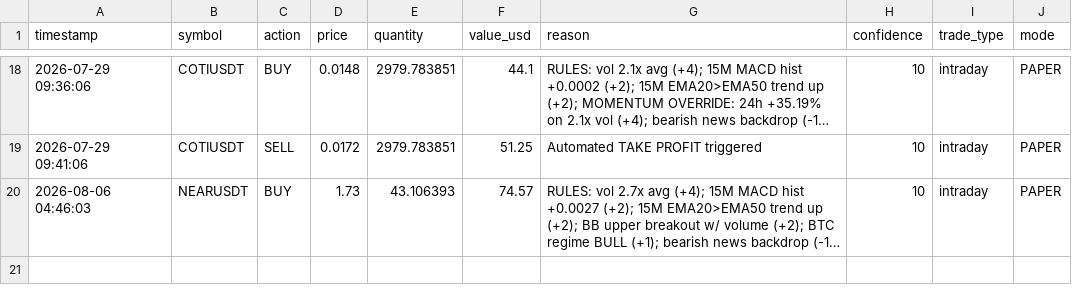
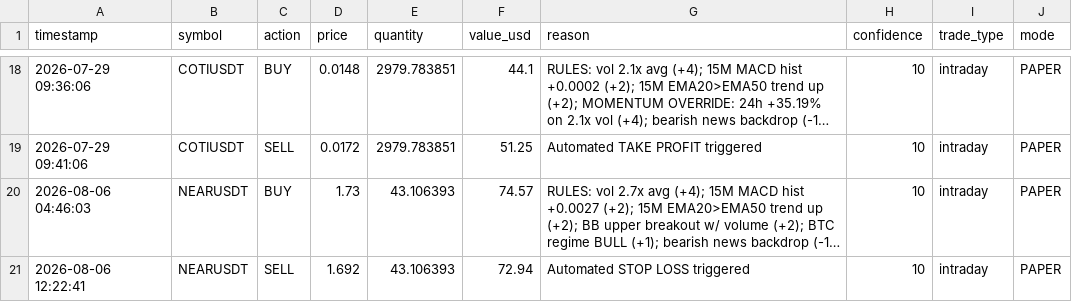
Before and after one commit to novaigtools/trading-agent, a CSV file: trades.csv, drawn as a sheet; only a part is shown, gaps mark what is left out; long unchanged cells end in …; the diff names each change by its address in the sheet, - before the commit and + after, or states it on an @@ line.

```diff
--- a/trades.csv
+++ b/trades.csv
+row 21: 2026-08-06 12:22:41 | NEARUSDT | SELL | 1.692 | 43.106393 | 72.94 | Automated STOP LOSS triggered | 10 | intraday | PAPER
```
Also changed, not shown: 1 other file.
